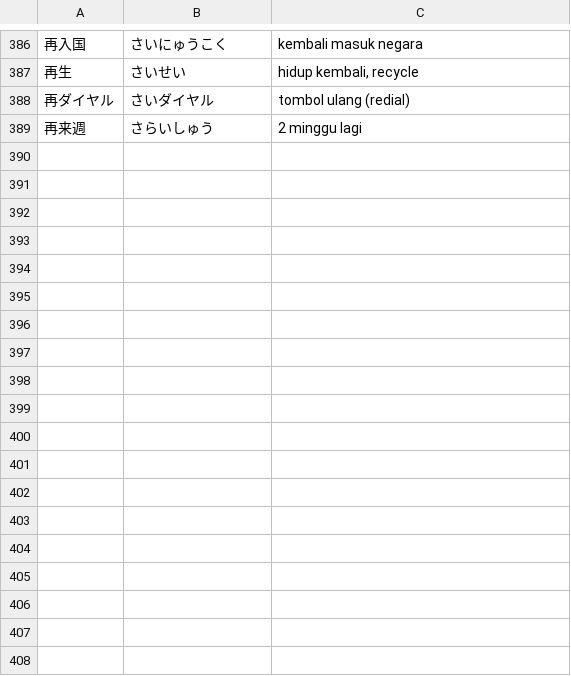
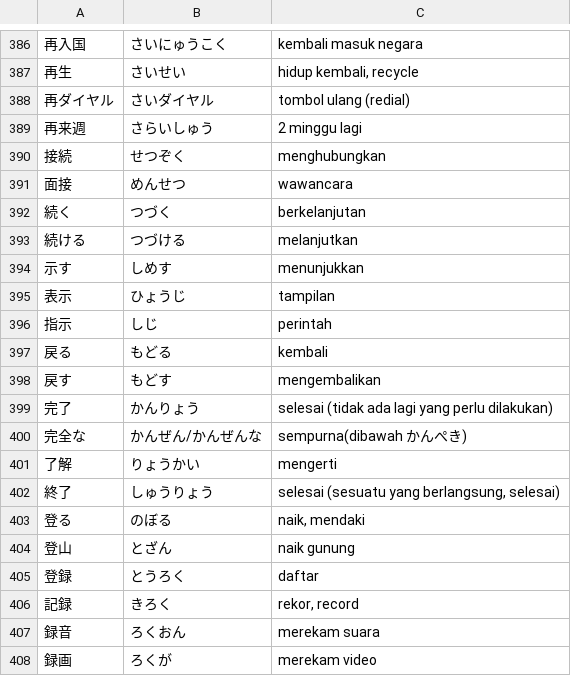
Before and after one commit to moemoe89/simple-quizify, a CSV file: muzukashii-nihongo-n3-kanji.csv, drawn as a sheet; only a part is shown, gaps mark what is left out; the diff names each change by its address in the sheet, - before the commit and + after, or states it on an @@ line.

Commit message:
feat: add muzukashii nihongo kanji n3 day 20

```diff
--- a/muzukashii-nihongo-n3-kanji.csv
+++ b/muzukashii-nihongo-n3-kanji.csv
+row 390: 接続 | せつぞく | menghubungkan
+row 391: 面接 | めんせつ | wawancara
+row 392: 続く | つづく | berkelanjutan
+row 393: 続ける | つづける | melanjutkan
+row 394: 示す | しめす | menunjukkan
+row 395: 表示 | ひょうじ | tampilan
+row 396: 指示 | しじ | perintah
+row 397: 戻る | もどる | kembali
+row 398: 戻す | もどす | mengembalikan
+row 399: 完了 | かんりょう | selesai (tidak ada lagi yang perlu dilakukan)
+row 400: 完全な | かんぜん/かんぜんな | sempurna(dibawah かんぺき)
+row 401: 了解 | りょうかい | mengerti
+row 402: 終了 | しゅうりょう | selesai (sesuatu yang berlangsung, selesai)
+row 403: 登る | のぼる | naik, mendaki
+row 404: 登山 | とざん | naik gunung
+row 405: 登録 | とうろく | daftar
+row 406: 記録 | きろく | rekor, record
+row 407: 録音 | ろくおん | merekam suara
+row 408: 録画 | ろくが | merekam video
```
